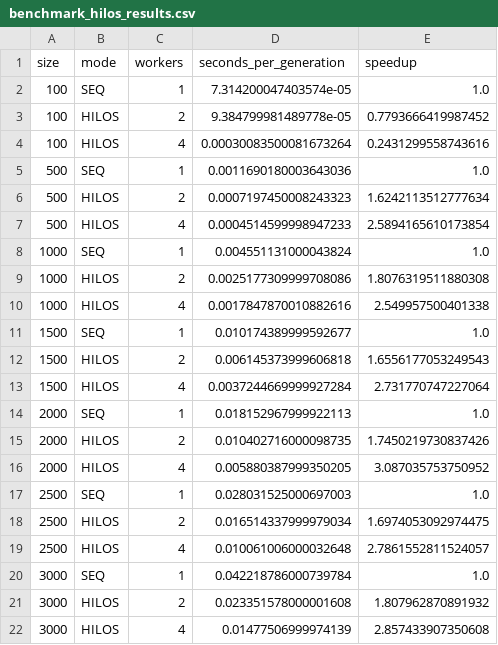
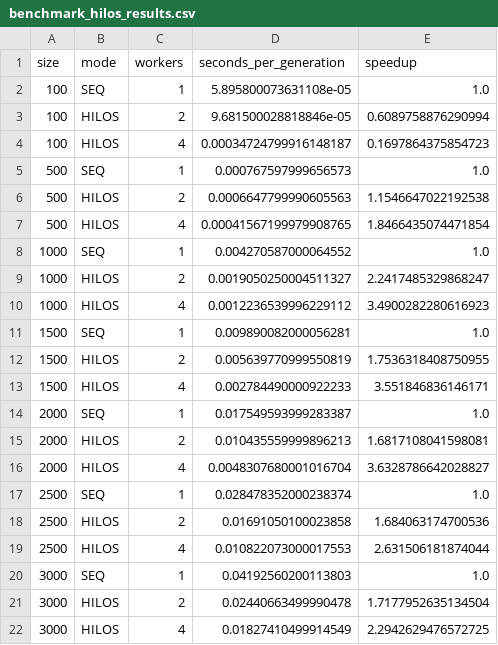
Before and after one commit to JuanmoCode/parcial-I-Infraestructuras-Paralelas-y-Distribuidas, a CSV file: benchmark_hilos_results.csv, drawn as a sheet.

Commit message:
Se agregan los resultados de la prueba con 100 generaciones y 5 repeticiones

```diff
--- a/benchmark_hilos_results.csv
+++ b/benchmark_hilos_results.csv
@@ -1,22 +1,22 @@
 size,mode,workers,seconds_per_generation,speedup
-100,SEQ,1,7.314200047403574e-05,1.0
-100,HILOS,2,9.384799981489778e-05,0.7793666419987452
-100,HILOS,4,0.00030083500081673264,0.2431299558743616
-500,SEQ,1,0.0011690180003643036,1.0
-500,HILOS,2,0.0007197450008243323,1.6242113512777634
-500,HILOS,4,0.0004514599998947233,2.5894165610173854
-1000,SEQ,1,0.004551131000043824,1.0
-1000,HILOS,2,0.0025177309999708086,1.8076319511880308
-1000,HILOS,4,0.0017847870010882616,2.549957500401338
-1500,SEQ,1,0.010174389999592677,1.0
-1500,HILOS,2,0.006145373999606818,1.6556177053249543
-1500,HILOS,4,0.0037244669999927284,2.731770747227064
-2000,SEQ,1,0.018152967999922113,1.0
-2000,HILOS,2,0.010402716000098735,1.7450219730837426
-2000,HILOS,4,0.005880387999350205,3.087035753750952
-2500,SEQ,1,0.028031525000697003,1.0
-2500,HILOS,2,0.016514337999979034,1.6974053092974475
-2500,HILOS,4,0.010061006000032648,2.7861552811524057
-3000,SEQ,1,0.042218786000739784,1.0
-3000,HILOS,2,0.023351578000001608,1.807962870891932
-3000,HILOS,4,0.01477506999974139,2.857433907350608
+100,SEQ,1,5.895800073631108e-05,1.0
+100,HILOS,2,9.681500028818846e-05,0.6089758876290994
+100,HILOS,4,0.00034724799916148187,0.1697864375854723
+500,SEQ,1,0.000767597999656573,1.0
+500,HILOS,2,0.0006647799990605563,1.1546647022192538
+500,HILOS,4,0.00041567199979908765,1.8466435074471854
+1000,SEQ,1,0.004270587000064552,1.0
+1000,HILOS,2,0.0019050250004511327,2.2417485329868247
+1000,HILOS,4,0.0012236539996229112,3.4900282280616923
+1500,SEQ,1,0.009890082000056281,1.0
+1500,HILOS,2,0.005639770999550819,1.7536318408750955
+1500,HILOS,4,0.002784490000922233,3.551846836146171
+2000,SEQ,1,0.017549593999283387,1.0
+2000,HILOS,2,0.010435559999896213,1.6817108041598081
+2000,HILOS,4,0.0048307680001016704,3.6328786642028827
+2500,SEQ,1,0.028478352000238374,1.0
+2500,HILOS,2,0.01691050100023858,1.684063174700536
+2500,HILOS,4,0.010822073000017553,2.631506181874044
+3000,SEQ,1,0.04192560200113803,1.0
+3000,HILOS,2,0.02440663499990478,1.7177952635134504
+3000,HILOS,4,0.01827410499914549,2.2942629476572725
```
Also changed, not shown: 2 other files.
